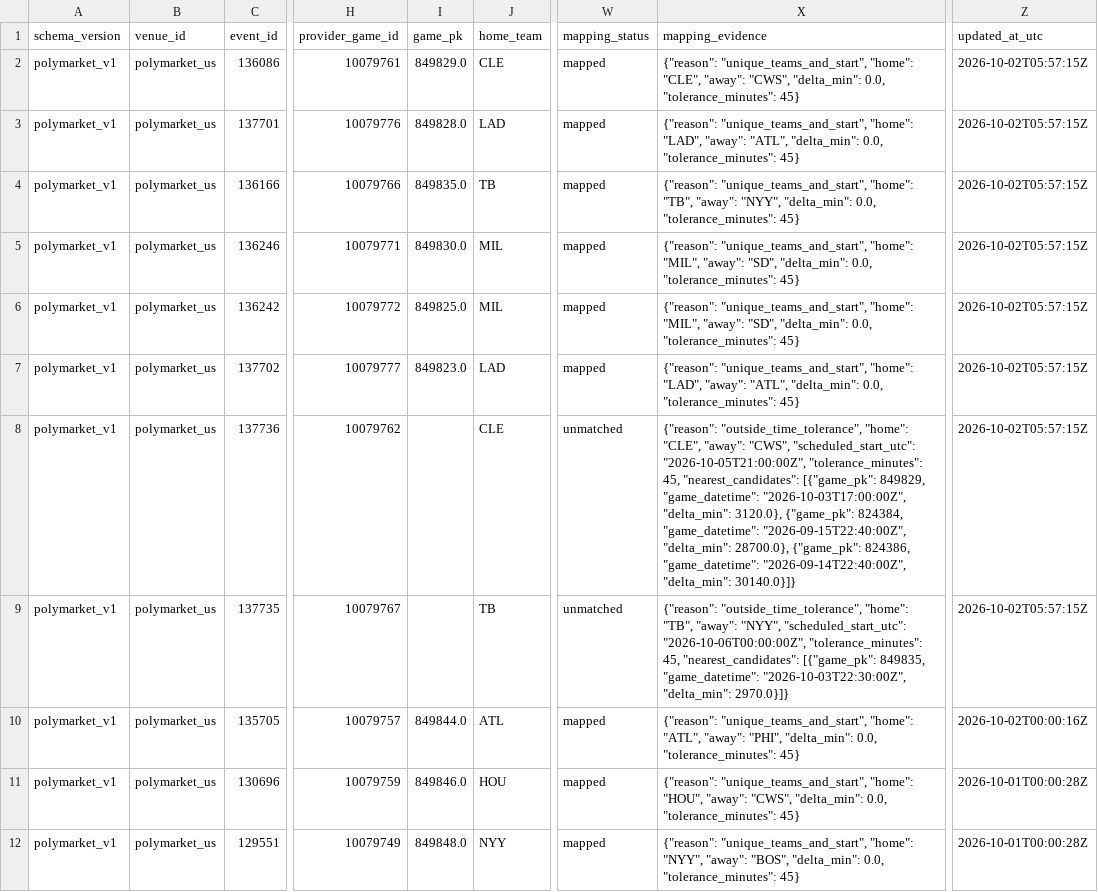
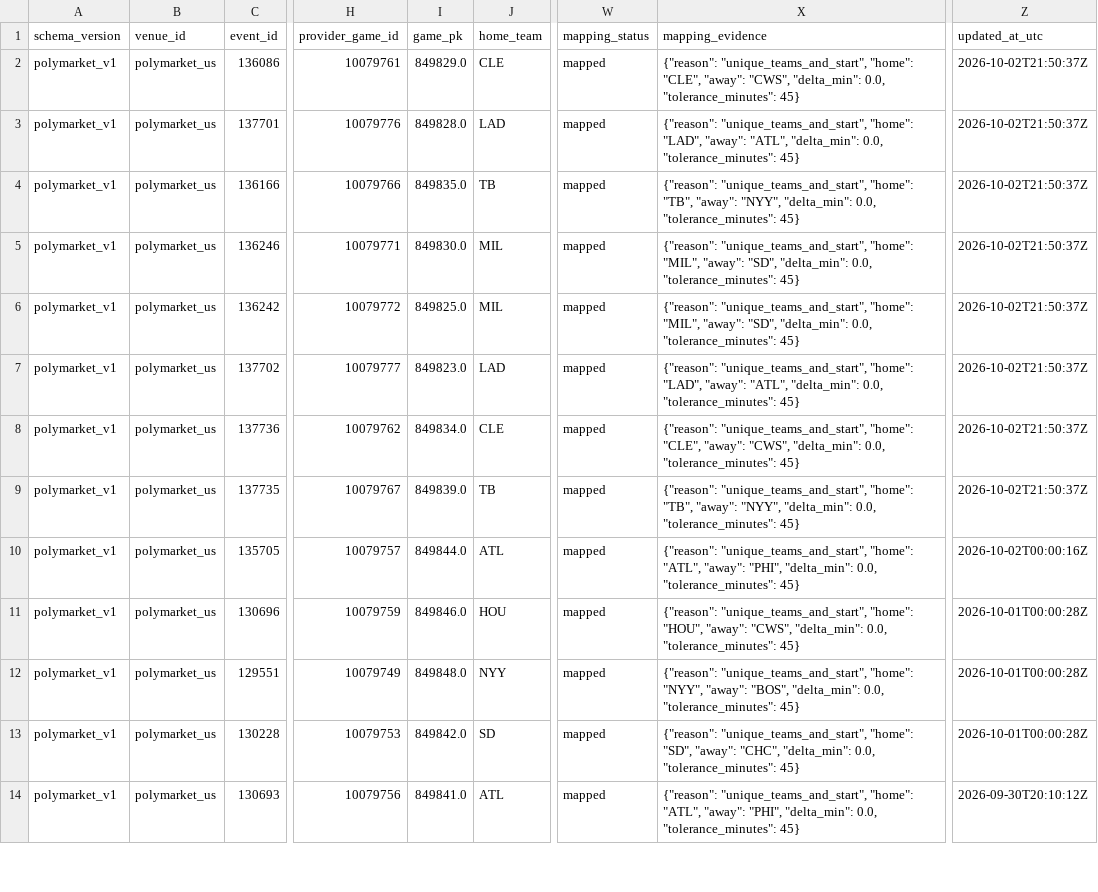
Before and after one commit to 0xyydeca/mlb_metrics, a CSV file: data/polymarket/registry/contracts.csv, drawn as a sheet; only a part is shown, gaps mark what is left out; the shorter side is filled out with more unchanged rows; the diff names each change by its address in the sheet, - before the commit and + after, or states it on an @@ line.

```diff
--- a/data/polymarket/registry/contracts.csv
+++ b/data/polymarket/registry/contracts.csv
-Z2:Z9 (updated_at_utc): 2026-10-02T05:57:15Z
+Z2:Z9 (updated_at_utc): 2026-10-02T21:50:37Z
-I8 (game_pk): (empty)
+I8 (game_pk): 849834.0
-W8:W9 (mapping_status): unmatched
+W8:W9 (mapping_status): mapped
-X8 (mapping_evidence): {"reason": "outside_time_tolerance", "home": "CLE", "away": "CWS", "scheduled_start_utc": "2026-10-05T21:00:00Z", "tolerance_minutes": 45, "nearest_candidates": [{"game_pk": 849829, "game_datetime": "2026-10-03T17:00:00Z", "delta_min": 3120.0}, {"game_pk": 824384, "game_datetime": "2026-09-15T22:40:00Z", "delta_min": 28700.0}, {"game_pk": 824386, "game_datetime": "2026-09-14T22:40:00Z", "delta_min": 30140.0}]}
+X8 (mapping_evidence): {"reason": "unique_teams_and_start", "home": "CLE", "away": "CWS", "delta_min": 0.0, "tolerance_minutes": 45}
-I9 (game_pk): (empty)
+I9 (game_pk): 849839.0
-X9 (mapping_evidence): {"reason": "outside_time_tolerance", "home": "TB", "away": "NYY", "scheduled_start_utc": "2026-10-06T00:00:00Z", "tolerance_minutes": 45, "nearest_candidates": [{"game_pk": 849835, "game_datetime": "2026-10-03T22:30:00Z", "delta_min": 2970.0}]}
+X9 (mapping_evidence): {"reason": "unique_teams_and_start", "home": "TB", "away": "NYY", "delta_min": 0.0, "tolerance_minutes": 45}
```
Also changed, not shown: 24 other files.
